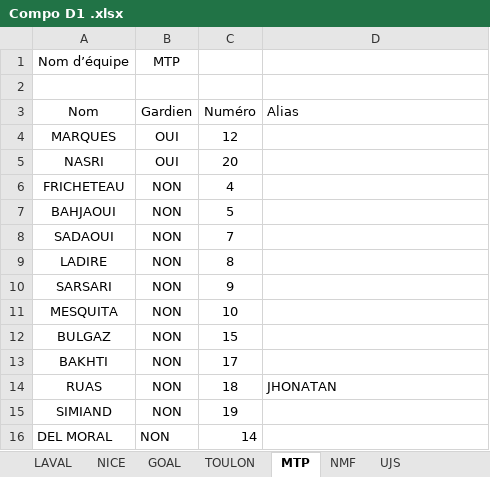
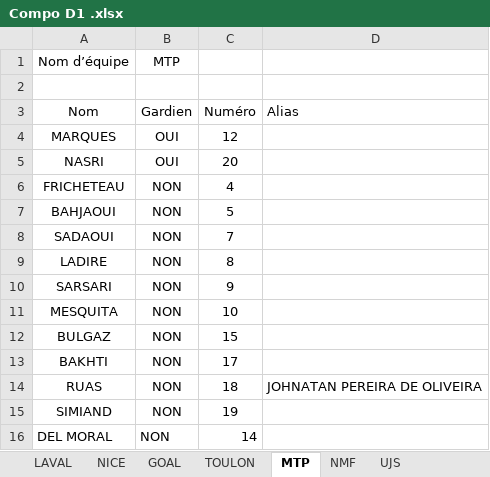
Before and after one commit to victorgeoffroy01-prog/d1-futsal-2026, an Excel workbook: Compo D1 .xlsx, sheet MTP, drawn as a sheet; values as stored, in another font and other column widths than the file's, no borders; the diff names each change by its address in the sheet, - before the commit and + after, or states it on an @@ line.

```diff
--- a/Compo D1 .xlsx (sheet MTP)
+++ b/Compo D1 .xlsx (sheet MTP)
-D14: JHONATAN
+D14: JOHNATAN PEREIRA DE OLIVEIRA
```
